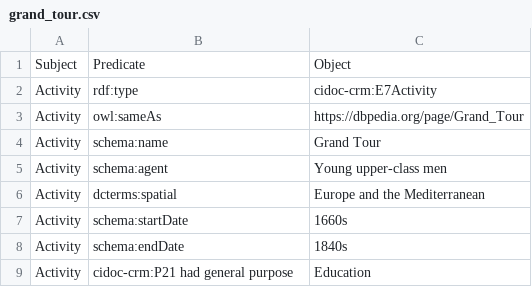
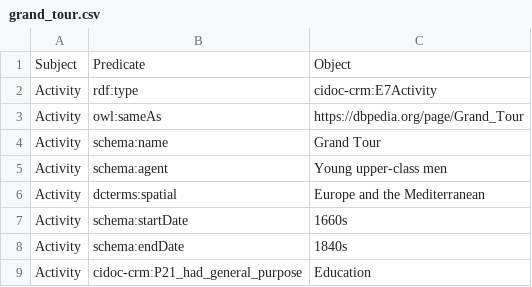
Before and after one commit to LODysseyofPoorThings/PoorThings, a CSV file: csv files/grand_tour.csv, drawn as a sheet.

```diff
--- a/csv files/grand_tour.csv
+++ b/csv files/grand_tour.csv
@@ -8,2 +8,2 @@ Activity,schema:startDate,1660s
 Activity,schema:endDate,1840s
-Activity,cidoc-crm:P21 had general purpose,Education
+Activity,cidoc-crm:P21_had_general_purpose,Education
```
Also changed, not shown: csv files/lighthouse_of_alexandria.csv, 2 other files.
